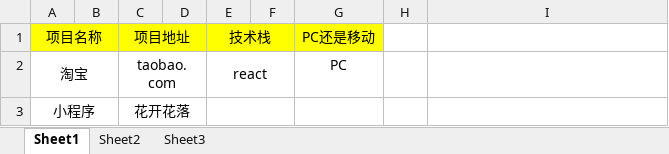
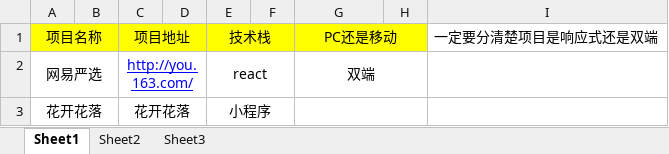
Before and after one commit to HotJuly/SZ210906, an Excel workbook: 简历资料/陈某某-项目.xlsx, sheet Sheet1, drawn as a sheet; values as stored, in another font and other column widths than the file's, no borders; removed rows and columns are numbered as before the commit, all else as after; the diff names each change by its address in the sheet, - before the commit and + after, or states it on an @@ line.

```diff
--- a/简历资料/陈某某-项目.xlsx (sheet Sheet1)
+++ b/简历资料/陈某某-项目.xlsx (sheet Sheet1)
+G1:H1 merged
-H1 fill: none
+H1 fill: #FFFF00
-I1: (empty)
+I1: 一定要分清楚项目是响应式还是双端
-row 2: 淘宝 |  | taobao.com |  | react |  | PC
-row 3: 小程序 |  | 花开花落
+row 2: 网易严选 |  | http://you.163.com/ |  | react |  | 双端
+row 3: 花开花落 |  | 花开花落 |  | 小程序
```
Also changed, not shown: 2 other files.
